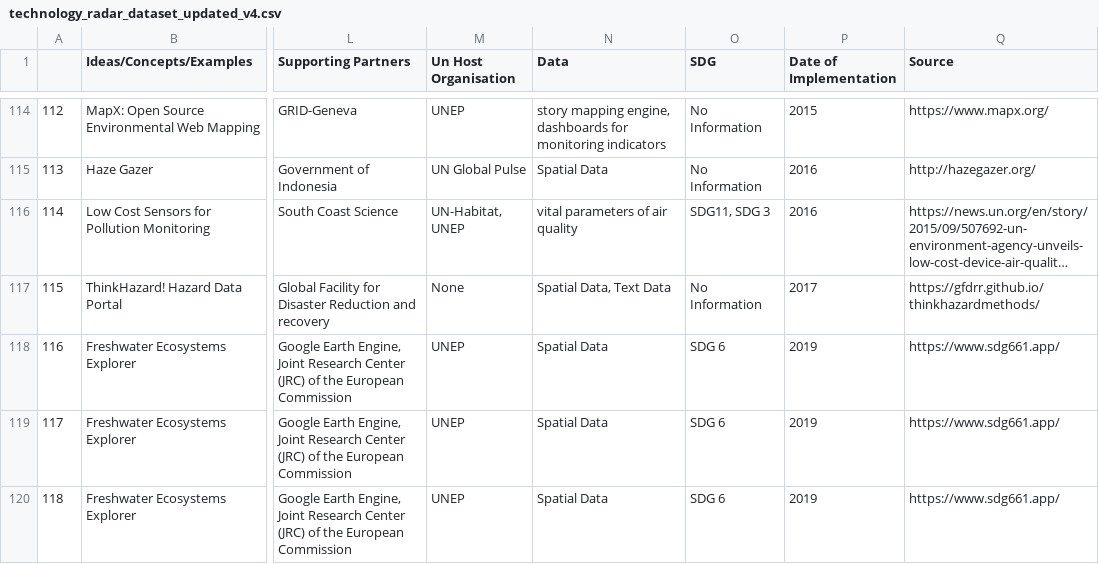
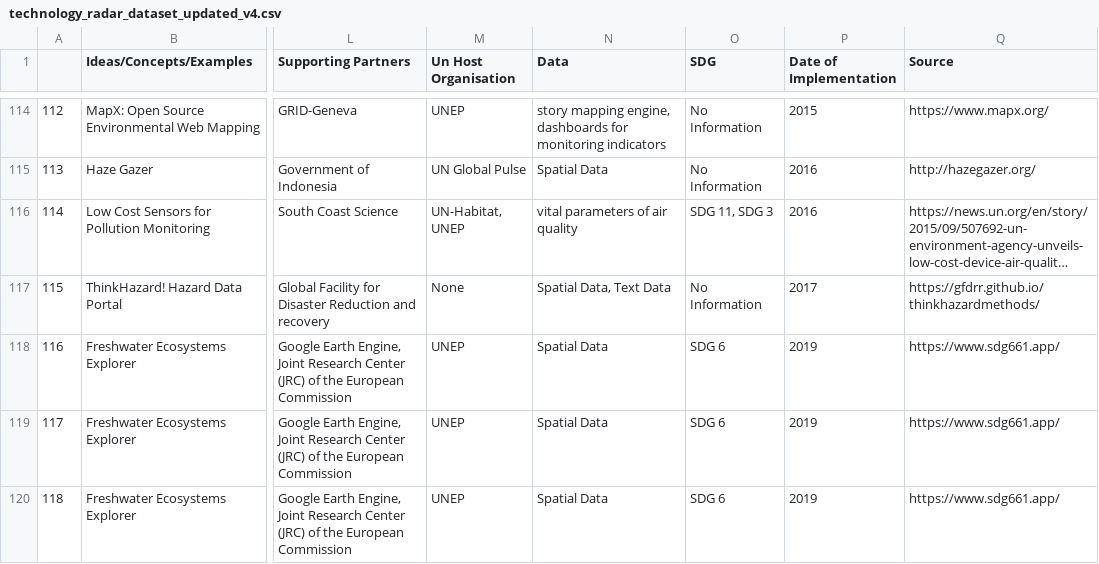
Before and after one commit to SDG-AI-Lab/Digital_Technologies_Radar, a CSV file: src/assets/csv/technology_radar_dataset_updated_v4.csv, drawn as a sheet; only a part is shown, gaps mark what is left out; long unchanged cells end in …; the diff names each change by its address in the sheet, - before the commit and + after, or states it on an @@ line.

Commit message:
Fix typo missing space for SDG 11

```diff
--- a/src/assets/csv/technology_radar_dataset_updated_v4.csv
+++ b/src/assets/csv/technology_radar_dataset_updated_v4.csv
-O116 (SDG): SDG11, SDG 3
+O116 (SDG): SDG 11, SDG 3
```
